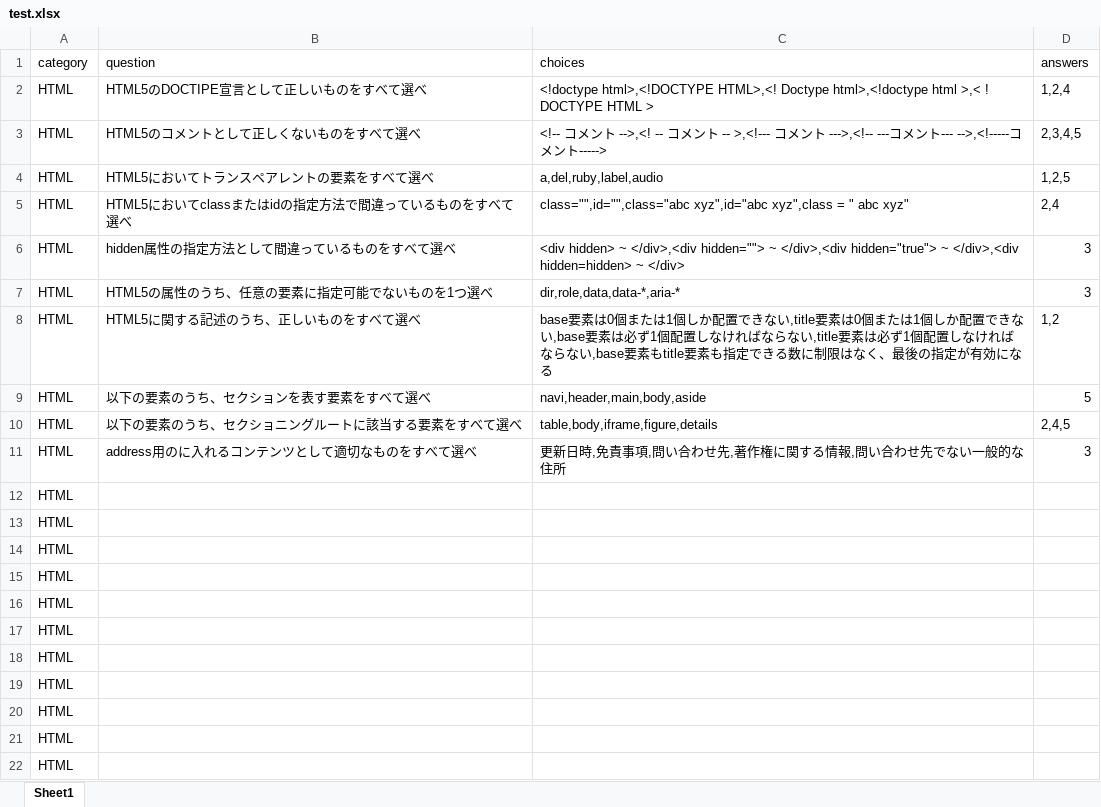
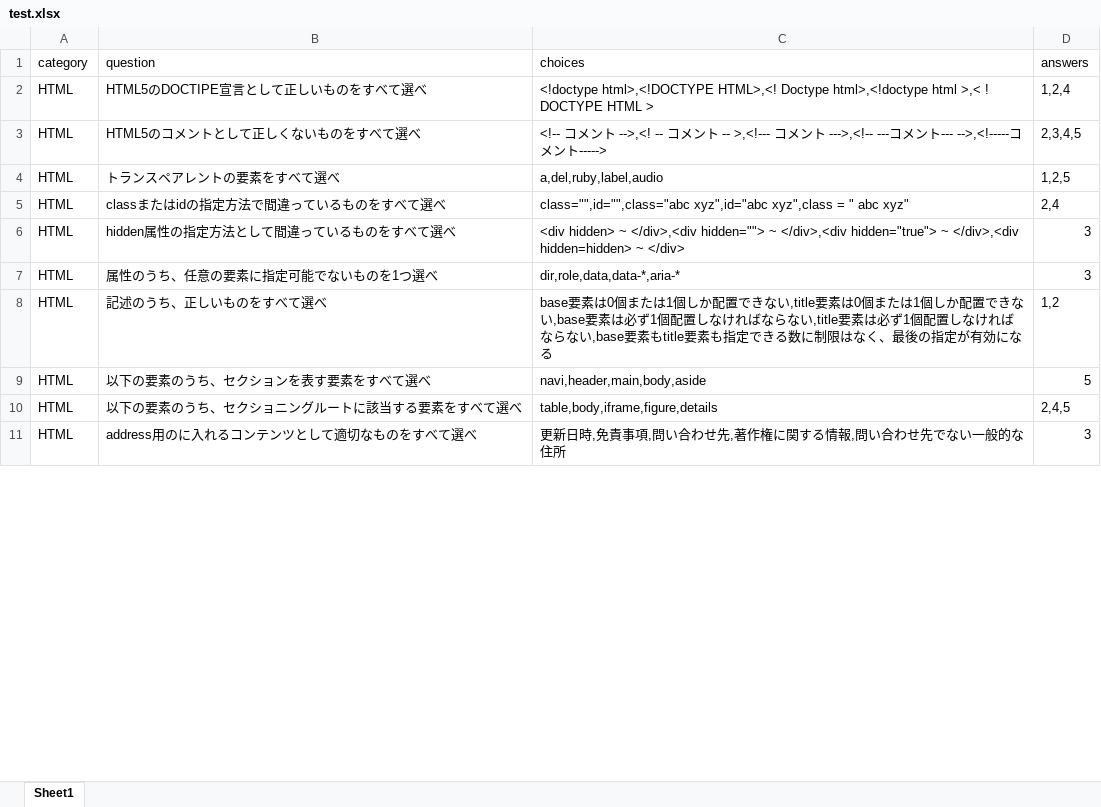
Before and after one commit to gongonticktack/mock_exam, an Excel workbook: example/test.xlsx, sheet Sheet1, drawn as a sheet; only a part is shown; values as stored, in another font and other column widths than the file's, no borders; removed rows and columns are numbered as before the commit, all else as after; the diff covers the shown part only; the diff names each change by its address in the sheet, - before the commit and + after, or states it on an @@ line.

```diff
--- a/example/test.xlsx (sheet Sheet1)
+++ b/example/test.xlsx (sheet Sheet1)
-B4 (question): HTML5においてトランスペアレントの要素をすべて選べ
+B4 (question): トランスペアレントの要素をすべて選べ
-B5 (question): HTML5においてclassまたはidの指定方法で間違っているものをすべて選べ
+B5 (question): classまたはidの指定方法で間違っているものをすべて選べ
-B7 (question): HTML5の属性のうち、任意の要素に指定可能でないものを1つ選べ
+B7 (question): 属性のうち、任意の要素に指定可能でないものを1つ選べ
-B8 (question): HTML5に関する記述のうち、正しいものをすべて選べ
+B8 (question): 記述のうち、正しいものをすべて選べ
-row 12: HTML
-row 13: HTML
-row 14: HTML
-row 15: HTML
-row 16: HTML
-row 17: HTML
-row 18: HTML
-row 19: HTML
-row 20: HTML
-row 21: HTML
-row 22: HTML
```
Also changed, not shown: 9 added rows and 14 removed rows elsewhere in this sheet, 3 other files.
